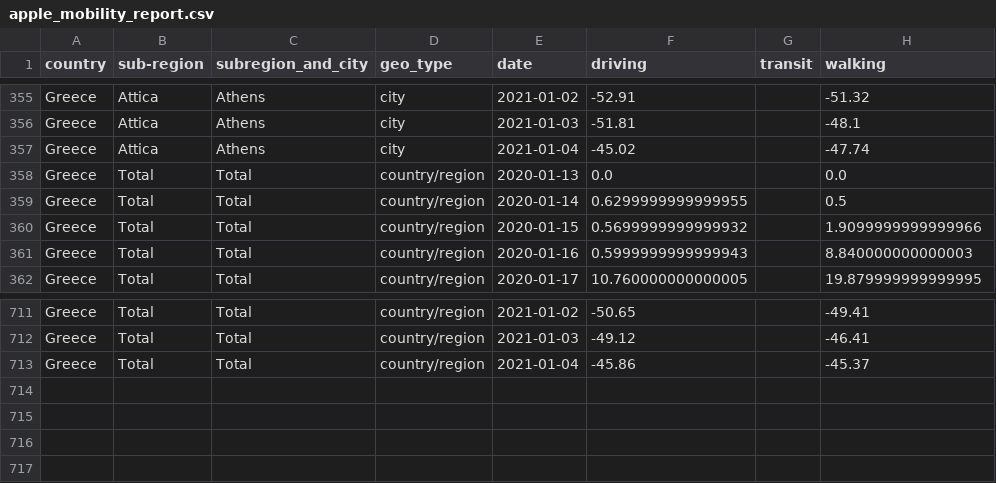
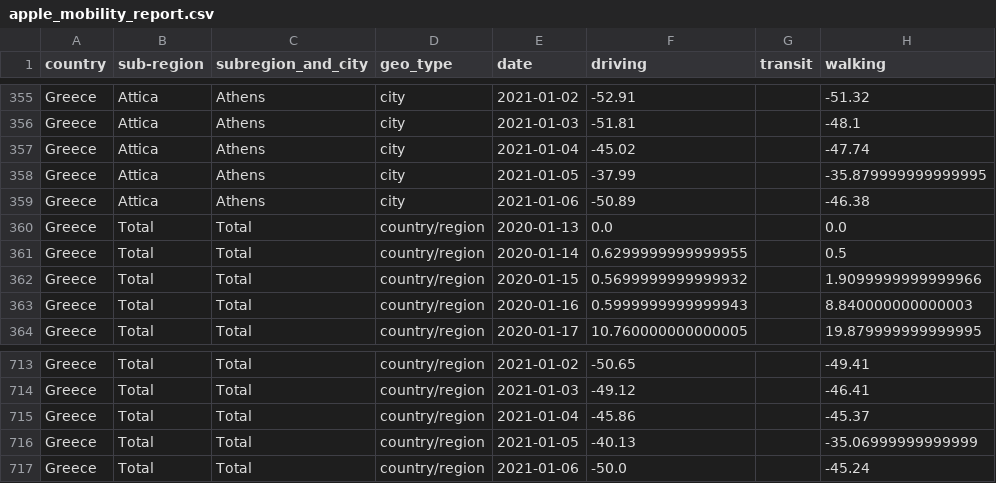
Before and after one commit to akritiko/covid19gr, a CSV file: data/csv/apple_mobility_report.csv, drawn as a sheet; only a part is shown, gaps mark what is left out.

```diff
--- a/data/csv/apple_mobility_report.csv
+++ b/data/csv/apple_mobility_report.csv
@@ -357,2 +357,4 @@ Greece,Attica,Athens,city,2021-01-03,-51.81,,-48.1
 Greece,Attica,Athens,city,2021-01-04,-45.02,,-47.74
+Greece,Attica,Athens,city,2021-01-05,-37.99,,-35.879999999999995
+Greece,Attica,Athens,city,2021-01-06,-50.89,,-46.38
 Greece,Total,Total,country/region,2020-01-13,0.0,,0.0
@@ -713 +715,3 @@ Greece,Total,Total,country/region,2021-01-03,-49.12,,-46.41
 Greece,Total,Total,country/region,2021-01-04,-45.86,,-45.37
+Greece,Total,Total,country/region,2021-01-05,-40.13,,-35.06999999999999
+Greece,Total,Total,country/region,2021-01-06,-50.0,,-45.24
```
Also changed, not shown: data/csv/2020_GR_Region_Mobility_Report.csv, data/csv/demography_men_details.csv, 34 other files.
